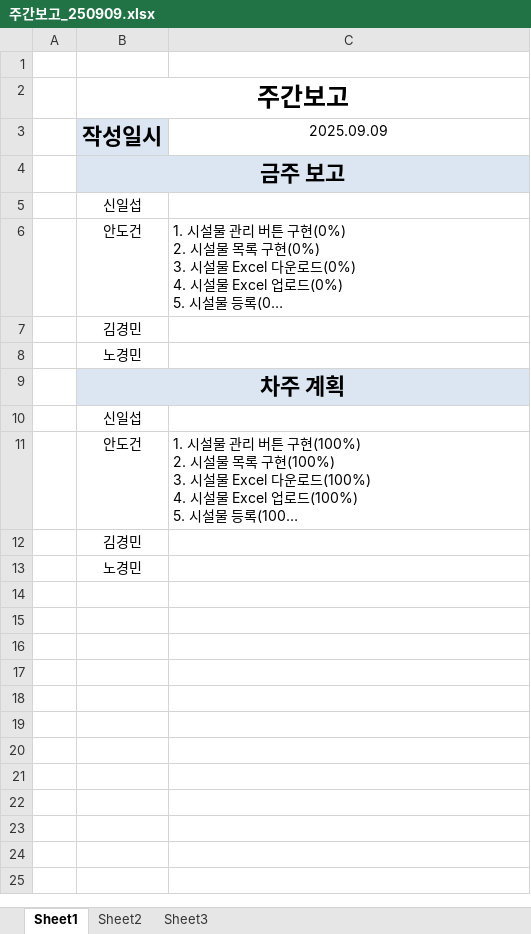
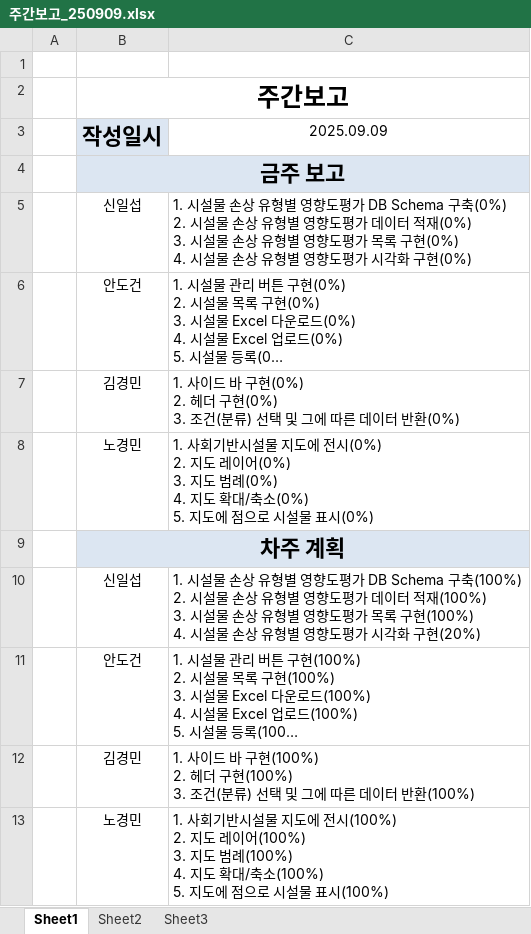
Before and after one commit to king1634/IFDDP, an Excel workbook: 분석자료/회의록/주간보고_250909.xlsx, sheet Sheet1, drawn as a sheet; long unchanged cells end in …; values as stored, in another font and other column widths than the file's, no borders; ↵ is a line break in a cell; the diff names each change by its address in the sheet, - before the commit and + after, or states it on an @@ line.

Commit message:
250909 WeekReport Update
250909 주간보고 수정

```diff
--- a/분석자료/회의록/주간보고_250909.xlsx (sheet Sheet1)
+++ b/분석자료/회의록/주간보고_250909.xlsx (sheet Sheet1)
-C5 (2025.09.09): (empty)
+C5 (2025.09.09): 1. 시설물 손상 유형별 영향도평가 DB Schema 구축(0%) ↵ 2. 시설물 손상 유형별 영향도평가 데이터 적재(0%) ↵ 3. 시설물 손상 유형별 영향도평가 목록 구현(0%) ↵ 4. 시설물 손상 유형별 영향도평가 시각화 구현(0%)
-C7 (2025.09.09): (empty)
+C7 (2025.09.09): 1. 사이드 바 구현(0%) ↵ 2. 헤더 구현(0%) ↵ 3. 조건(분류) 선택 및 그에 따른 데이터 반환(0%)
-C8 (2025.09.09): (empty)
+C8 (2025.09.09): 1. 사회기반시설물 지도에 전시(0%) ↵ 2. 지도 레이어(0%) ↵ 3. 지도 범례(0%) ↵ 4. 지도 확대/축소(0%) ↵ 5. 지도에 점으로 시설물 표시(0%)
-C10 (2025.09.09): (empty)
+C10 (2025.09.09): 1. 시설물 손상 유형별 영향도평가 DB Schema 구축(100%) ↵ 2. 시설물 손상 유형별 영향도평가 데이터 적재(100%) ↵ 3. 시설물 손상 유형별 영향도평가 목록 구현(100%) ↵ 4. 시설물 손상 유형별 영향도평가 시각화 구현(20%)
-C12 (2025.09.09): (empty)
+C12 (2025.09.09): 1. 사이드 바 구현(100%) ↵ 2. 헤더 구현(100%) ↵ 3. 조건(분류) 선택 및 그에 따른 데이터 반환(100%)
-C13 (2025.09.09): (empty)
+C13 (2025.09.09): 1. 사회기반시설물 지도에 전시(100%) ↵ 2. 지도 레이어(100%) ↵ 3. 지도 범례(100%) ↵ 4. 지도 확대/축소(100%) ↵ 5. 지도에 점으로 시설물 표시(100%)
```
